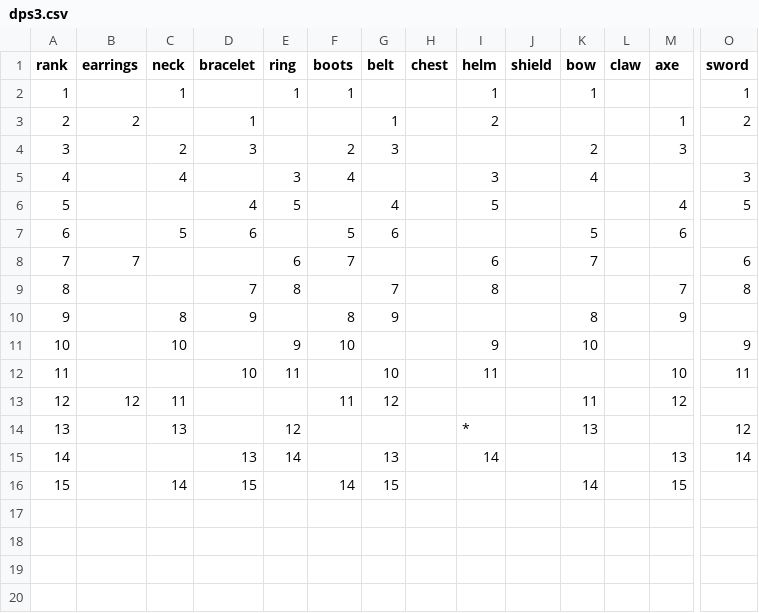
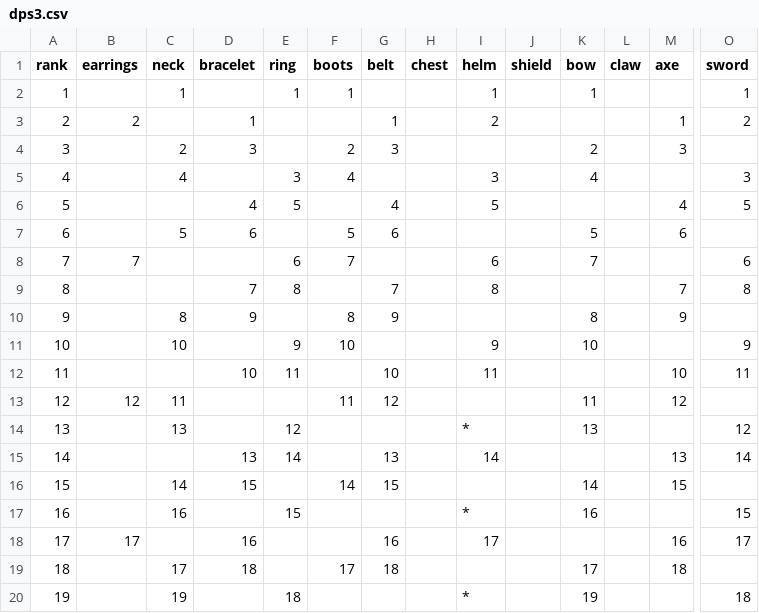
Before and after one commit to Trinovantes/mog, a CSV file: src/web/client/store/csv/dps3.csv, drawn as a sheet; only a part is shown, gaps mark what is left out; rows hold the shown columns only; the diff names each change by its address in the sheet, - before the commit and + after, or states it on an @@ line.

```diff
--- a/src/web/client/store/csv/dps3.csv
+++ b/src/web/client/store/csv/dps3.csv
+row 17: 16 |  | 16 |  | 15 |  |  |  | * |  | 16 |  |  | 15
+row 18: 17 | 17 |  | 16 |  |  | 16 |  | 17 |  |  |  | 16 | 17
+row 19: 18 |  | 17 | 18 |  | 17 | 18 |  |  |  | 17 |  | 18
+row 20: 19 |  | 19 |  | 18 |  |  |  | * |  | 19 |  |  | 18
```
Also changed, not shown: src/web/client/store/csv/dps1.csv, src/web/client/store/csv/dps2.csv, 8 other files.
